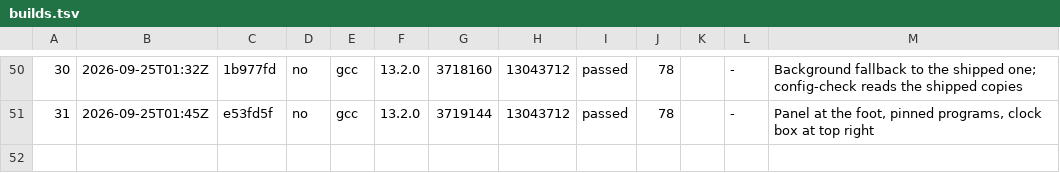
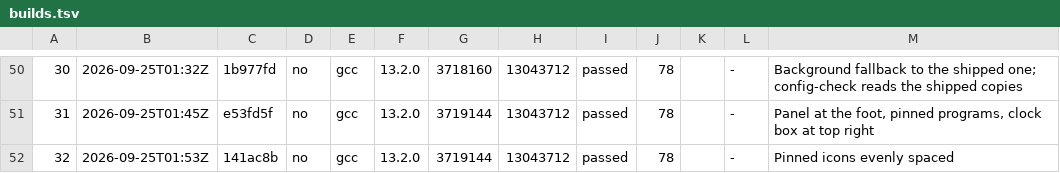
Before and after one commit to goofgeffer/OxysOS, a TSV file: docs/project/builds.tsv, drawn as a sheet; only a part is shown, gaps mark what is left out; the diff names each change by its address in the sheet, - before the commit and + after, or states it on an @@ line.

```diff
--- a/docs/project/builds.tsv
+++ b/docs/project/builds.tsv
+row 52: 32 | 2026-09-25T01:53Z | 141ac8b | no | gcc | 13.2.0 | 3719144 | 13043712 | passed | 78 |  | - | Pinned icons evenly spaced
```
Also changed, not shown: 2 other files.
